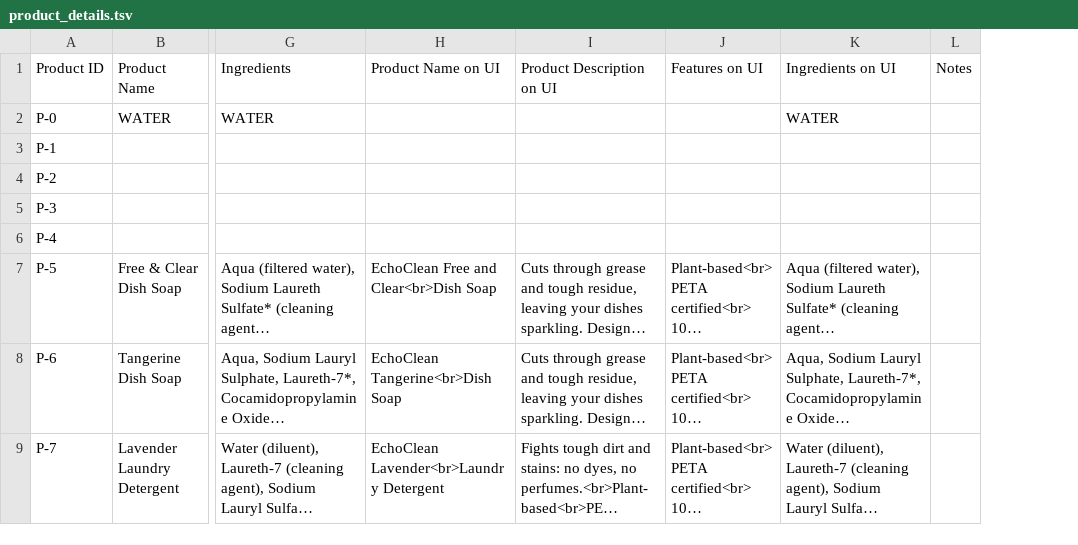
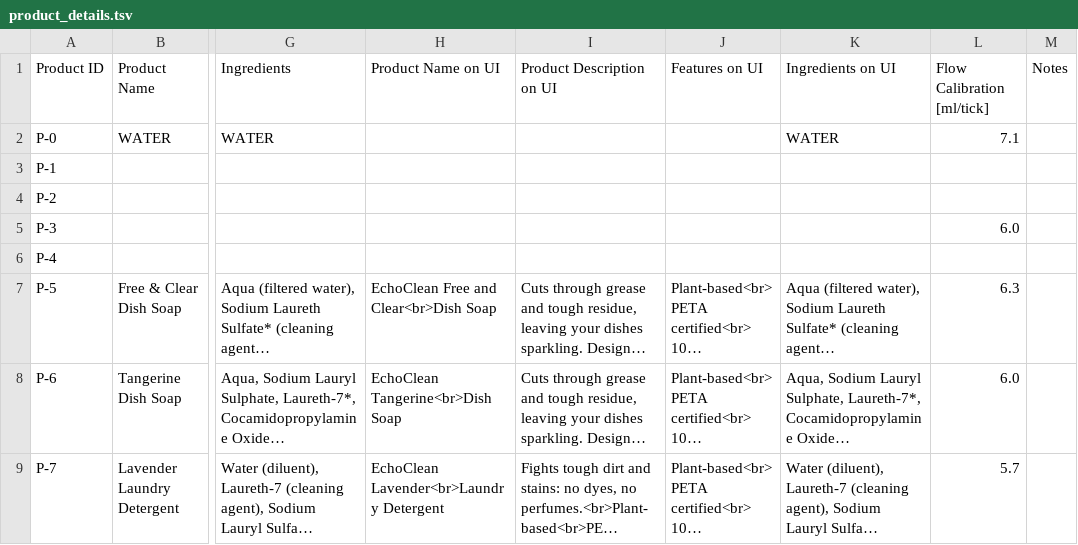
Before and after one commit to opensoapstand/station_computer, a TSV file: ui/references/products/product_details.tsv, drawn as a sheet; only a part is shown, gaps mark what is left out; long unchanged cells end in …; the diff covers the shown part only; the diff names each change by its address in the sheet, - before the commit and + after, or states it on an @@ line.

```diff
--- a/ui/references/products/product_details.tsv
+++ b/ui/references/products/product_details.tsv
+column L (Flow Calibration [ml/tick]), rows 2-9: 7.1 |  |  | 6.0 |  | 6.3 | 6.0 | 5.7
```
Also changed, not shown: 1 added row and 17 edited cells elsewhere in this file, 46 other files.
